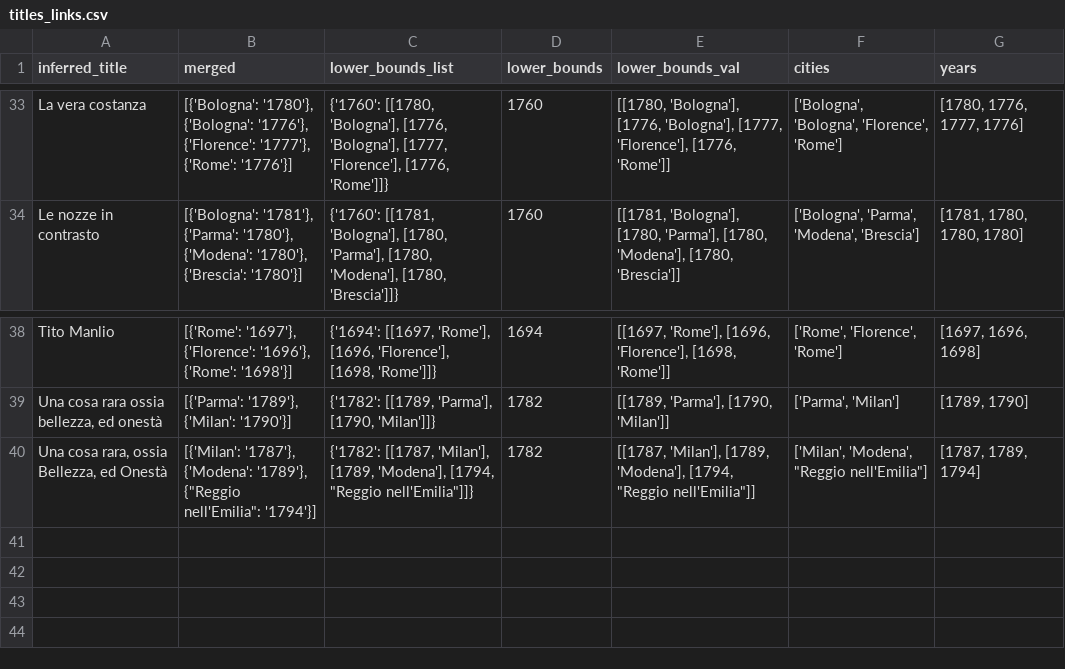
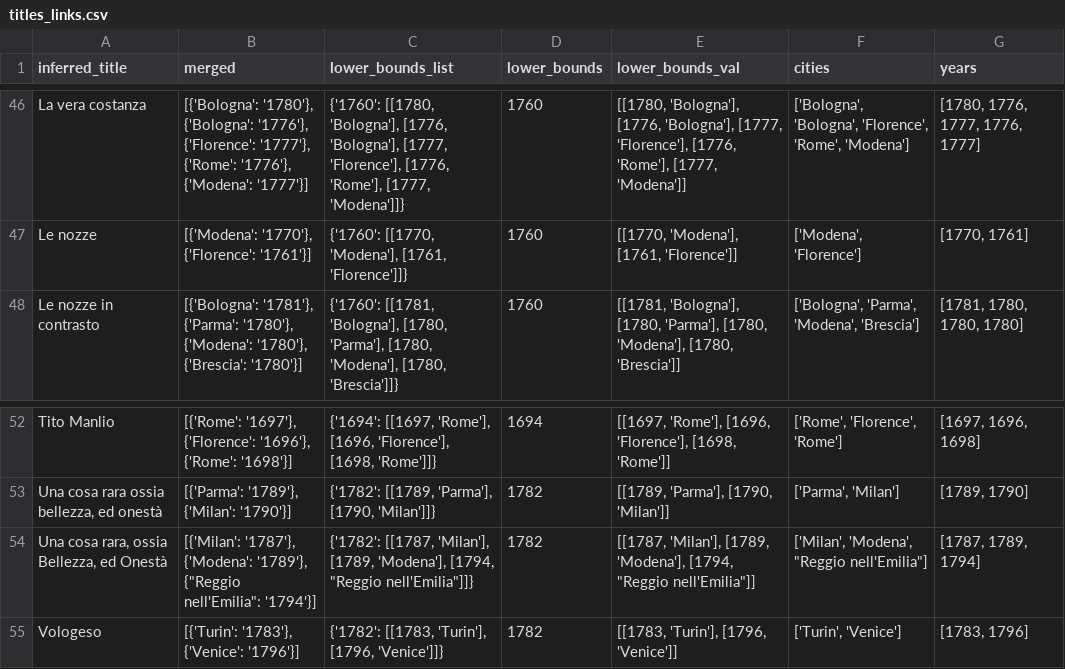
Before and after one commit to Harshdeep1996/Harshdeep1996.github.io, a CSV file: data/titles_links.csv, drawn as a sheet; only a part is shown, gaps mark what is left out; addresses are those after the commit; the diff covers the shown part only; the diff names each change by its address in the sheet, - before the commit and + after, or states it on an @@ line.

```diff
--- a/data/titles_links.csv
+++ b/data/titles_links.csv
-B46 (merged): …'1777'}, {'Rome': '1776'}]
+B46 (merged): …'1777'}, {'Rome': '1776'}, {'Modena': '1777'}]
-C46 (lower_bounds_list): …'Florence'], [1776, 'Rome']]}
+C46 (lower_bounds_list): …'Florence'], [1776, 'Rome'], [1777, 'Modena']]}
-E46 (lower_bounds_val): …'Florence'], [1776, 'Rome']]
+E46 (lower_bounds_val): …'Florence'], [1776, 'Rome'], [1777, 'Modena']]
-F46 (cities): …'Bologna', 'Florence', 'Rome']
+F46 (cities): …'Bologna', 'Florence', 'Rome', 'Modena']
-G46 (years): [1780, 1776, 1777, 1776]
+G46 (years): [1780, 1776, 1777, 1776, 1777]
+row 47: Le nozze | [{'Modena': '1770'}, {'Florence': '1761'}] | {'1760': [[1770, 'Modena'], [1761, 'Florence']]} | 1760 | [[1770, 'Modena'], [1761, 'Florence']] | ['Modena', 'Florence'] | [1770, 1761]
+row 55: Vologeso | [{'Turin': '1783'}, {'Venice': '1796'}] | {'1782': [[1783, 'Turin'], [1796, 'Venice']]} | 1782 | [[1783, 'Turin'], [1796, 'Venice']] | ['Turin', 'Venice'] | [1783, 1796]
```
Also changed, not shown: 14 added rows, 1 removed row and 51 edited cells elsewhere in this file, 6 other files.
